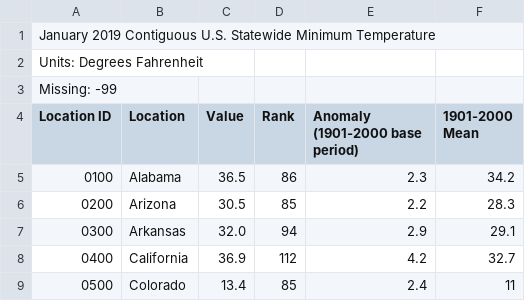
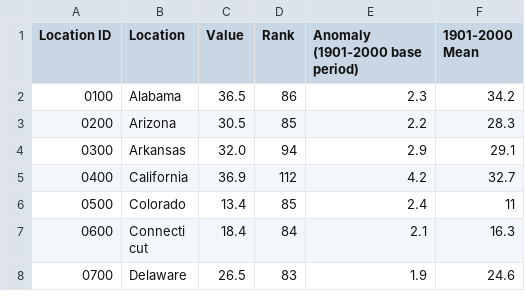
Before and after one commit to aaronrotman/house-finder, a CSV file: temperature/original_files/tmin.csv, drawn as a sheet; only a part is shown; the shorter side is filled out with more unchanged rows; the diff names each change by its address in the sheet, - before the commit and + after, or states it on an @@ line.

Commit message:
combind housing data, combined temp, cleaned temp

```diff
--- a/temperature/original_files/tmin.csv
+++ b/temperature/original_files/tmin.csv
-row 1: January 2019 Contiguous U.S. Statewide Minimum Temperature
-row 2: Units: Degrees Fahrenheit
-row 3: Missing: -99
```
Also changed, not shown: temperature/original_files/tmax.csv, 10 other files.
